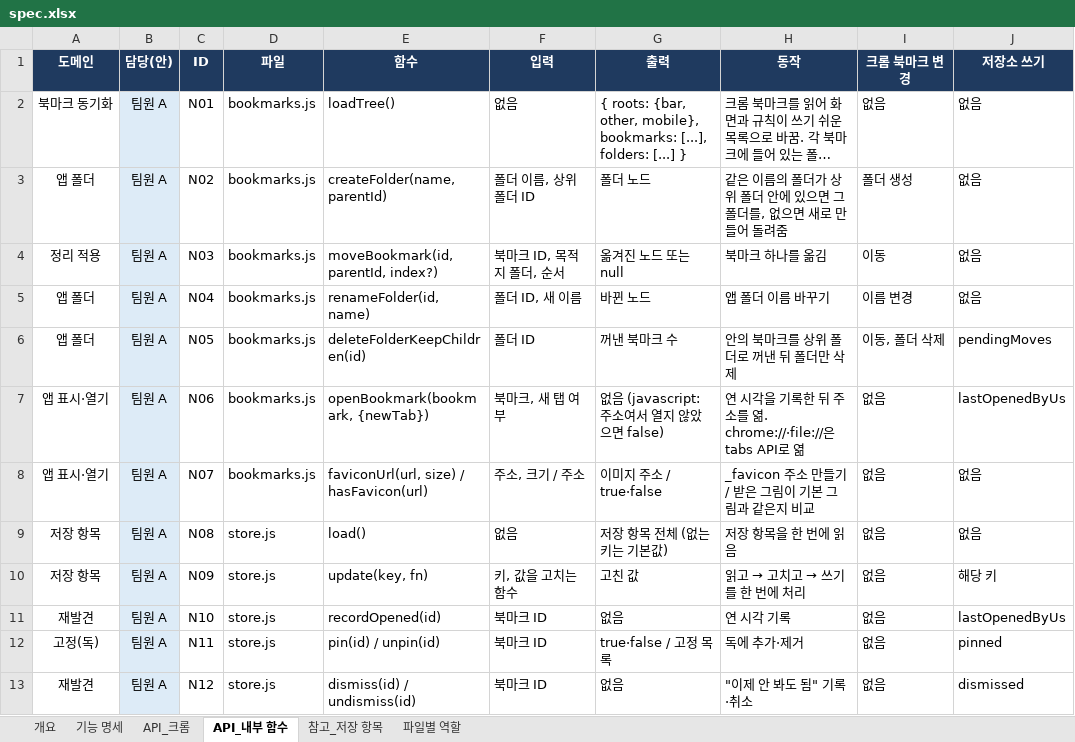
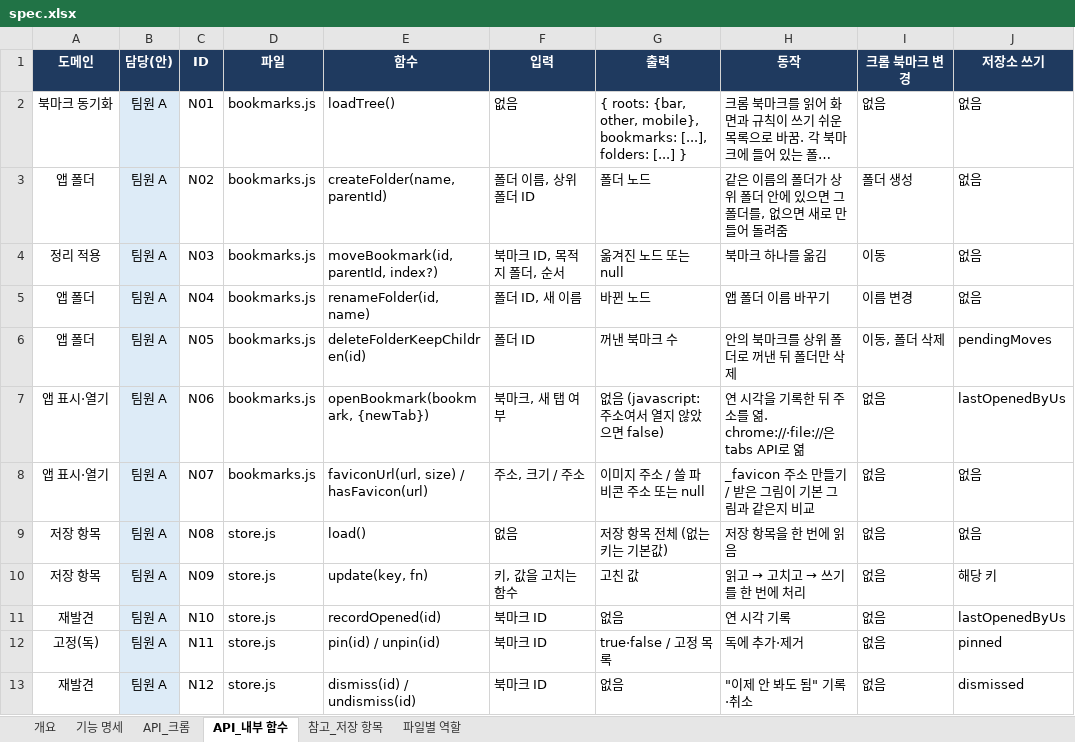
Before and after one commit to aix-team-5/aix_BaroLink_bookmark, an Excel workbook: docs/spec.xlsx, sheet API_내부 함수, drawn as a sheet; only a part is shown; long unchanged cells end in …; values as stored, in another font and other column widths than the file's, no borders; charts and pictures not drawn; the diff names each change by its address in the sheet, - before the commit and + after, or states it on an @@ line.

Commit message:
docs: hasFavicon 출력을 쓸 파비콘 주소 또는 null로 변경, 명세 v15

```diff
--- a/docs/spec.xlsx (sheet API_내부 함수)
+++ b/docs/spec.xlsx (sheet API_내부 함수)
-G8 (출력): 이미지 주소 / true·false
+G8 (출력): 이미지 주소 / 쓸 파비콘 주소 또는 null
```
Also changed, not shown: sheet 개요.
